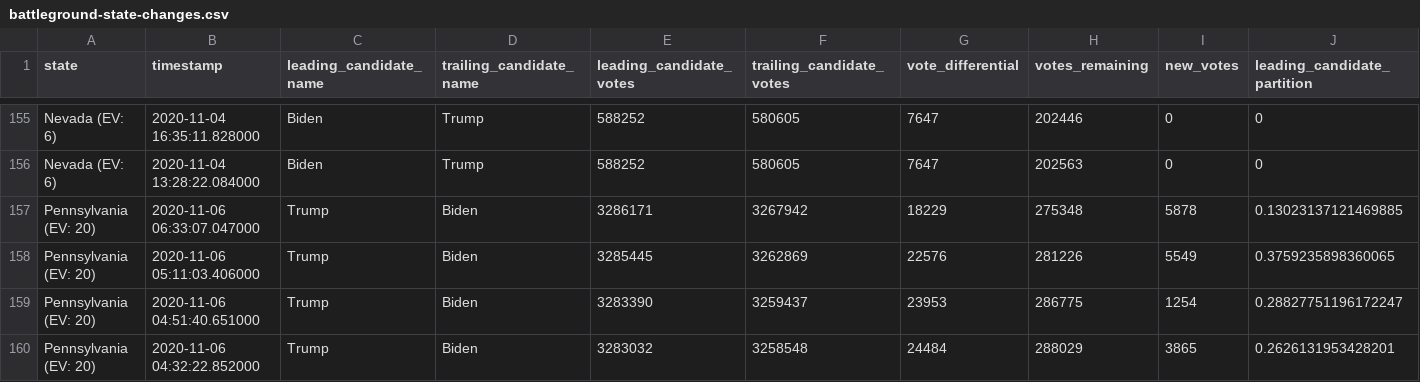
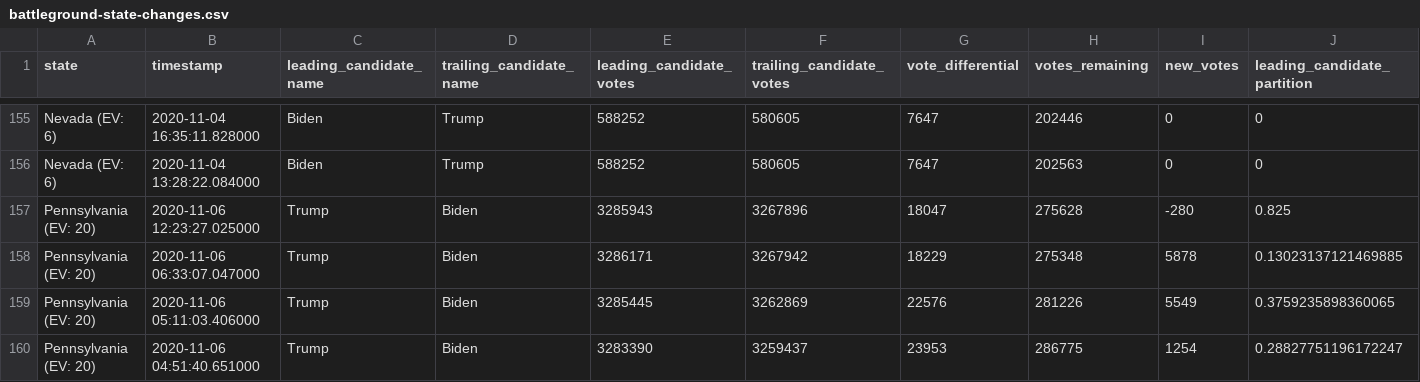
Before and after one commit to mistidoi/nyt-2020-election-scraper, a CSV file: battleground-state-changes.csv, drawn as a sheet; only a part is shown, gaps mark what is left out; the shorter side is filled out with more unchanged rows; rows hold the shown columns only; the diff names each change by its address in the sheet, - before the commit and + after, or states it on an @@ line.

```diff
--- a/battleground-state-changes.csv
+++ b/battleground-state-changes.csv
+row 157: Pennsylvania (EV: 20) | 2020-11-06 12:23:27.025000 | Trump | Biden | 3285943 | 3267896 | 18047 | 275628 | -280 | 0.825
```
Also changed, not shown: 2 other files.
